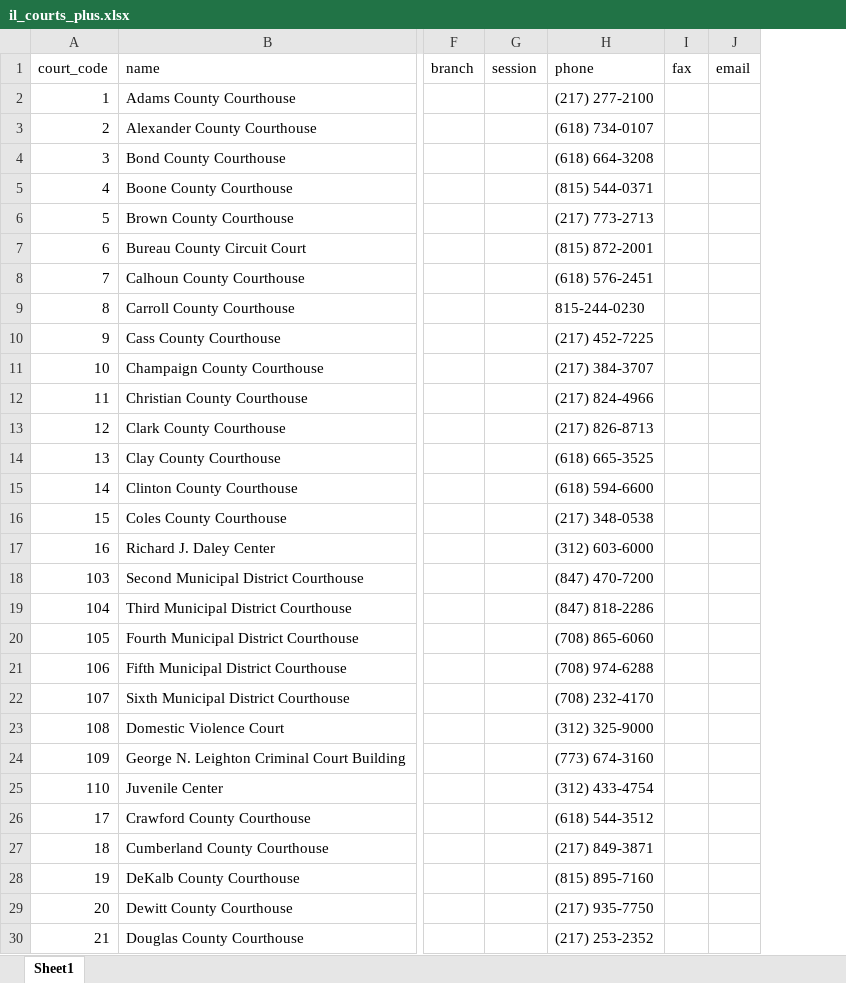
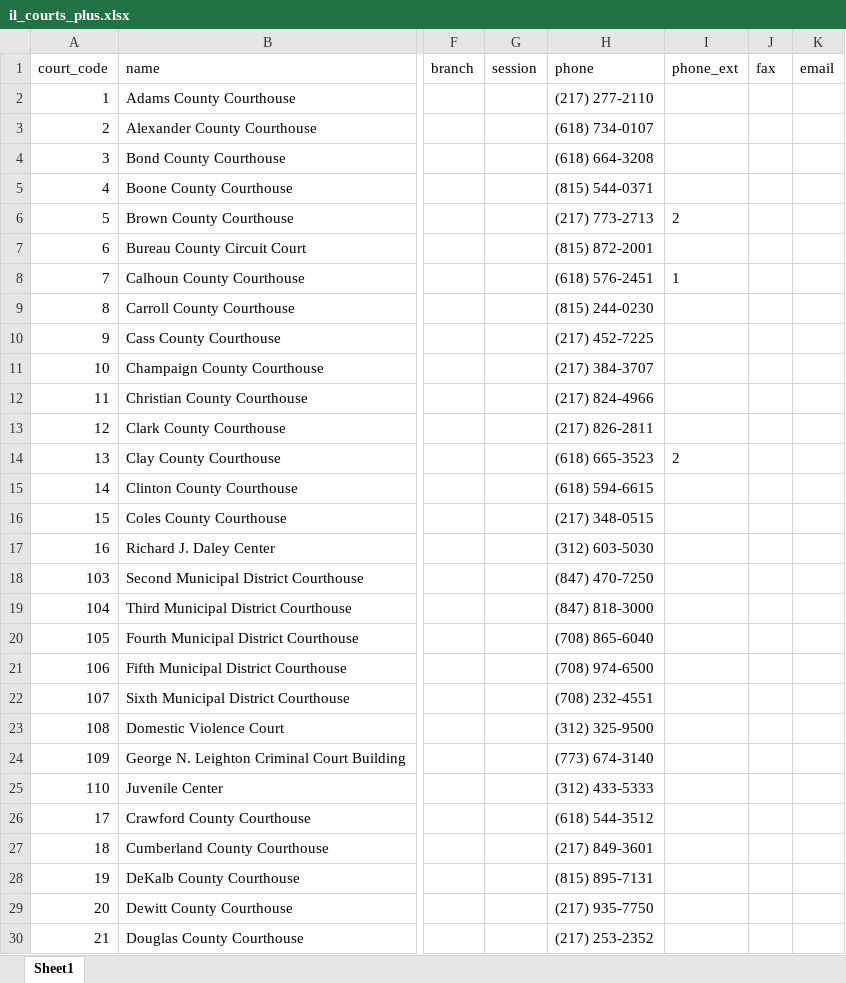
Before and after one commit to IllinoisLegalAidOnline/docassemble-ILAO, an Excel workbook: docassemble/ILAO/data/sources/il_courts_plus.xlsx, sheet Sheet1, drawn as a sheet; only a part is shown, gaps mark what is left out; values as stored, in another font and other column widths than the file's, no borders; the diff covers the shown part only; the diff names each change by its address in the sheet, - before the commit and + after, or states it on an @@ line.

```diff
--- a/docassemble/ILAO/data/sources/il_courts_plus.xlsx (sheet Sheet1)
+++ b/docassemble/ILAO/data/sources/il_courts_plus.xlsx (sheet Sheet1)
+column I (phone_ext), rows 6-14: 2 |  | 1 |  |  |  |  |  | 2
-H2 (phone): (217) 277-2100
+H2 (phone): (217) 277-2110
-H9 (phone): 815-244-0230
+H9 (phone): (815) 244-0230
-H13 (phone): (217) 826-8713
+H13 (phone): (217) 826-2811
-H14 (phone): (618) 665-3525
+H14 (phone): (618) 665-3523
-H15 (phone): (618) 594-6600
+H15 (phone): (618) 594-6615
-H16 (phone): (217) 348-0538
+H16 (phone): (217) 348-0515
-H17 (phone): (312) 603-6000
+H17 (phone): (312) 603-5030
-H18 (phone): (847) 470-7200
+H18 (phone): (847) 470-7250
-H19 (phone): (847) 818-2286
+H19 (phone): (847) 818-3000
-H20 (phone): (708) 865-6060
+H20 (phone): (708) 865-6040
-H21 (phone): (708) 974-6288
+H21 (phone): (708) 974-6500
-H22 (phone): (708) 232-4170
+H22 (phone): (708) 232-4551
-H23 (phone): (312) 325-9000
+H23 (phone): (312) 325-9500
-H24 (phone): (773) 674-3160
+H24 (phone): (773) 674-3140
-H25 (phone): (312) 433-4754
+H25 (phone): (312) 433-5333
-H27 (phone): (217) 849-3871
+H27 (phone): (217) 849-3601
-H28 (phone): (815) 895-7160
+H28 (phone): (815) 895-7131
```
Also changed, not shown: 32 edited cells elsewhere in this sheet, docassemble/ILAO/data/sources/il_courts.xlsx, 4 other files.
